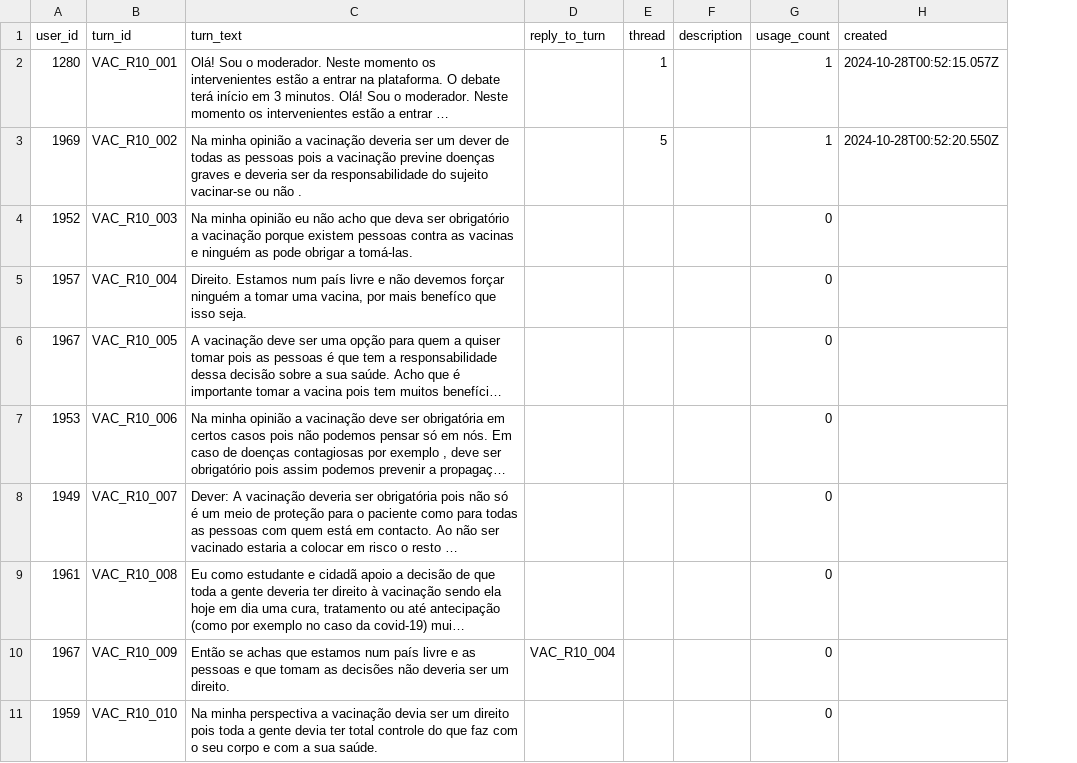
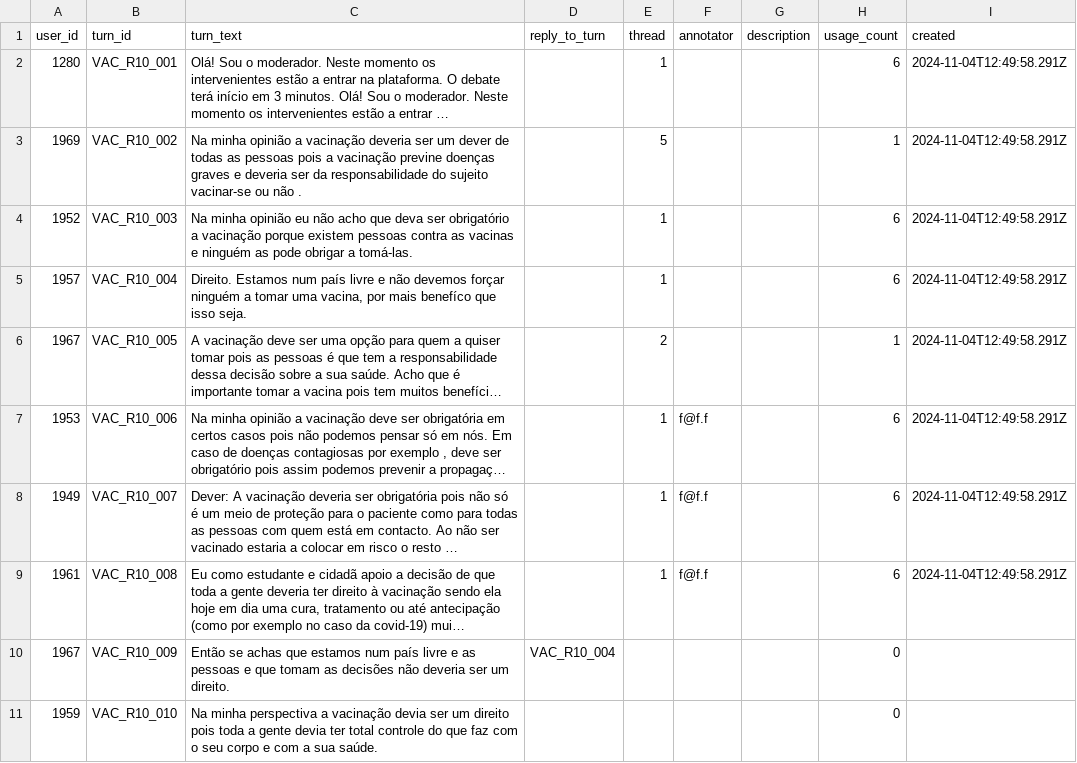
Before and after one commit to fabiofalopes/annotation_ui, a CSV file: files/VAC_R10-fabio.csv, drawn as a sheet; only a part is shown; long unchanged cells end in …; addresses are those after the commit; the diff names each change by its address in the sheet, - before the commit and + after, or states it on an @@ line.

```diff
--- a/files/VAC_R10-fabio.csv
+++ b/files/VAC_R10-fabio.csv
+column F (annotator), rows 7-9: all f@f.f
-H2 (usage_count): 1
+H2 (usage_count): 6
-I2 (created): 2024-10-28T00:52:15.057Z
+I2 (created): 2024-11-04T12:49:58.291Z
-I3 (created): 2024-10-28T00:52:20.550Z
+I3 (created): 2024-11-04T12:49:58.291Z
-E4:E5 (thread): (empty)
+E4:E5 (thread): 1
-H4:H5 (usage_count): 0
+H4:H5 (usage_count): 6
-I4:I9 (created): (empty)
+I4:I9 (created): 2024-11-04T12:49:58.291Z
-E6 (thread): (empty)
+E6 (thread): 2
-H6 (usage_count): 0
+H6 (usage_count): 1
-E7:E9 (thread): (empty)
+E7:E9 (thread): 1
-H7:H9 (usage_count): 0
+H7:H9 (usage_count): 6
```
Also changed, not shown: 8 other files.
